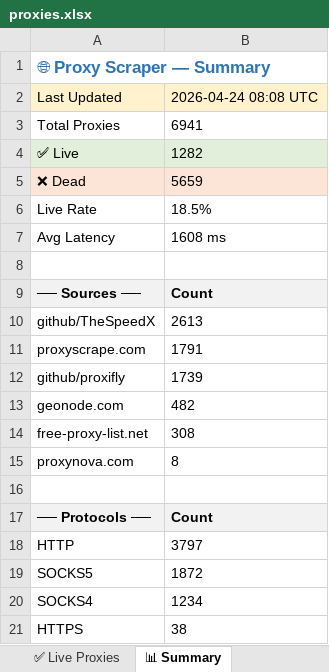
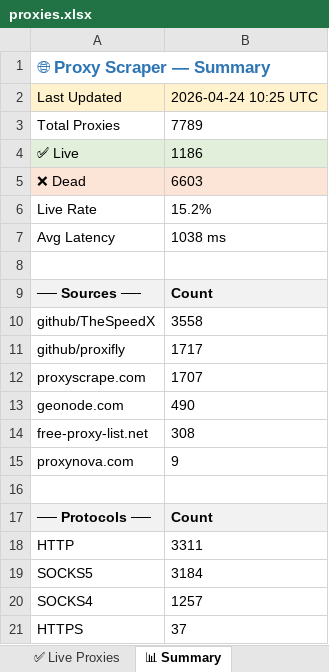
Before and after one commit to LaviHost/proxy, an Excel workbook: proxies.xlsx, sheet 📊 Summary, drawn as a sheet; values as stored, in another font and other column widths than the file's, no borders; removed rows and columns are numbered as before the commit, all else as after; the diff names each change by its address in the sheet, - before the commit and + after, or states it on an @@ line.

```diff
--- a/proxies.xlsx (sheet 📊 Summary)
+++ b/proxies.xlsx (sheet 📊 Summary)
-B2: 2026-04-24 08:08 UTC
+B2: 2026-04-24 10:25 UTC
-B3: 6941
+B3: 7789
-B4: 1282
+B4: 1186
-B5: 5659
+B5: 6603
-B6: 18.5%
+B6: 15.2%
-B7: 1608 ms
+B7: 1038 ms
-B10: 2613
+B10: 3558
-row 11: proxyscrape.com | 1791
-B11: 1739
+B11: 1717
+row 12: proxyscrape.com | 1707
-B13: 482
+B13: 490
-B15: 8
+B15: 9
-B18: 3797
+B18: 3311
-B19: 1872
+B19: 3184
-B20: 1234
+B20: 1257
-B21: 38
+B21: 37
```
Also changed, not shown: sheet All Proxies, sheet ✅ Live Proxies, 1 other file.
